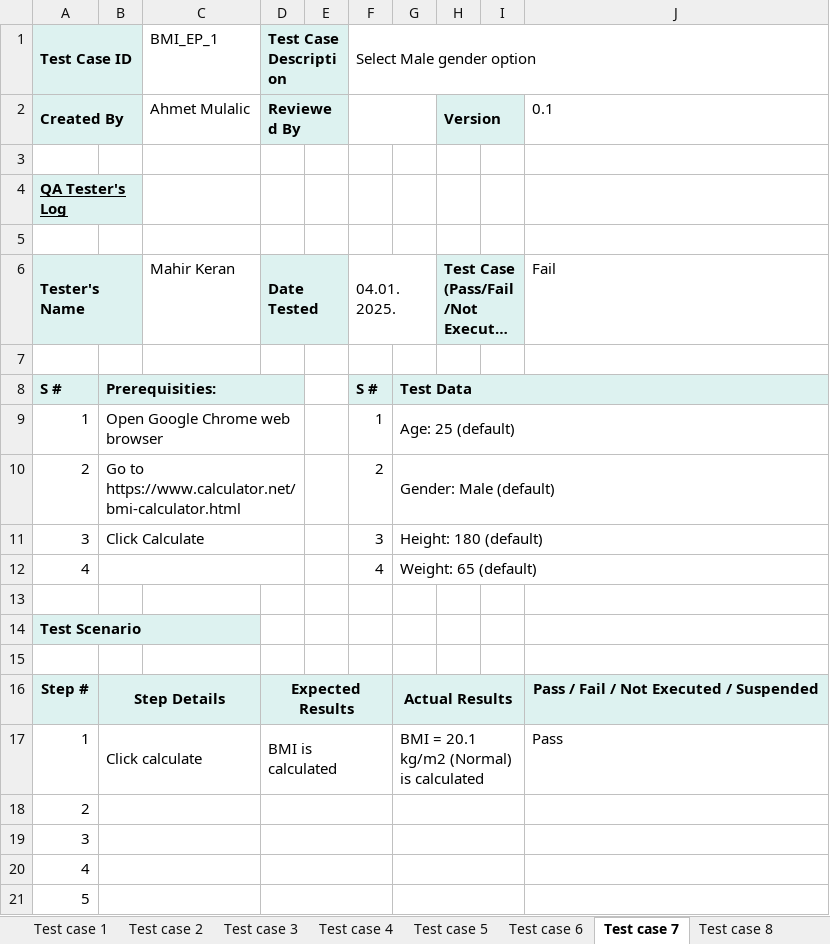
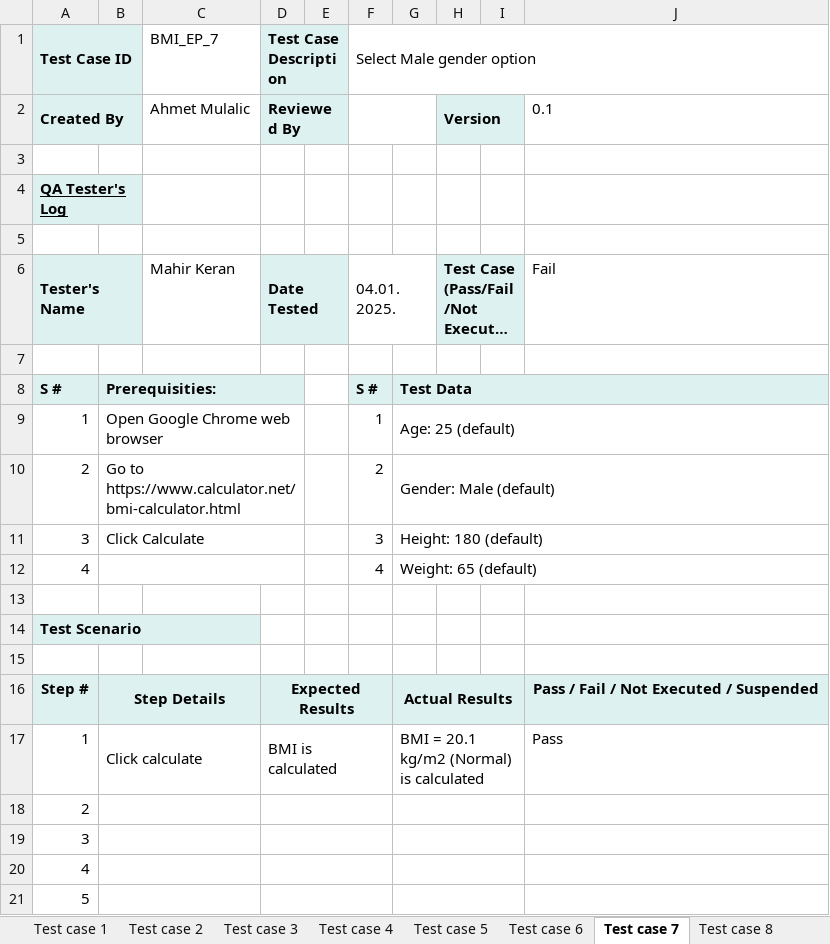
Before and after one commit to jutarnjivjetar123/fm_500, an Excel workbook: Zadatak_Knjiga_ba_Low_Level_Test_Cases.xlsx, sheet Test case 7, drawn as a sheet; long unchanged cells end in …; values as stored, in another font and other column widths than the file's, no borders; conditional formats not drawn; the diff names each change by its address in the sheet, - before the commit and + after, or states it on an @@ line.

Commit message:
Finished test case forms for all techniques

```diff
--- a/Zadatak_Knjiga_ba_Low_Level_Test_Cases.xlsx (sheet Test case 7)
+++ b/Zadatak_Knjiga_ba_Low_Level_Test_Cases.xlsx (sheet Test case 7)
-C1: BMI_EP_1
+C1: BMI_EP_7
```
Also changed, not shown: sheet Test case 2, sheet Test case 3, sheet Test case 4, sheet Test case 5, sheet Test case 6, sheet Test case 21, 24 more sheets, other sheet tabs.
